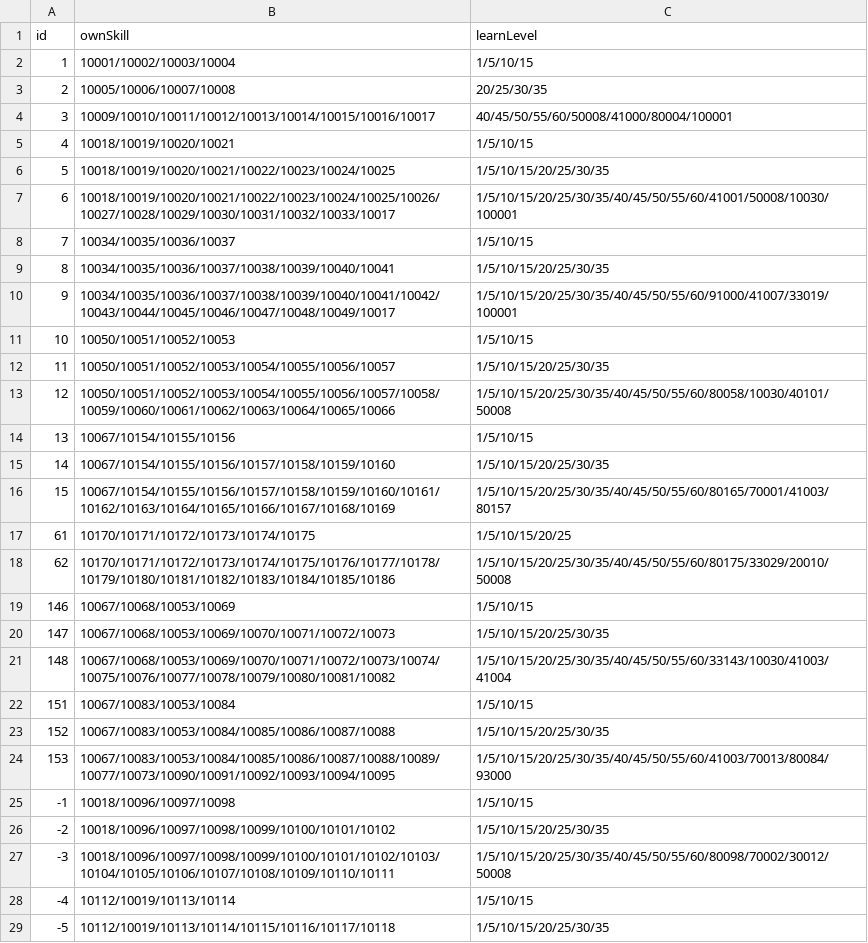
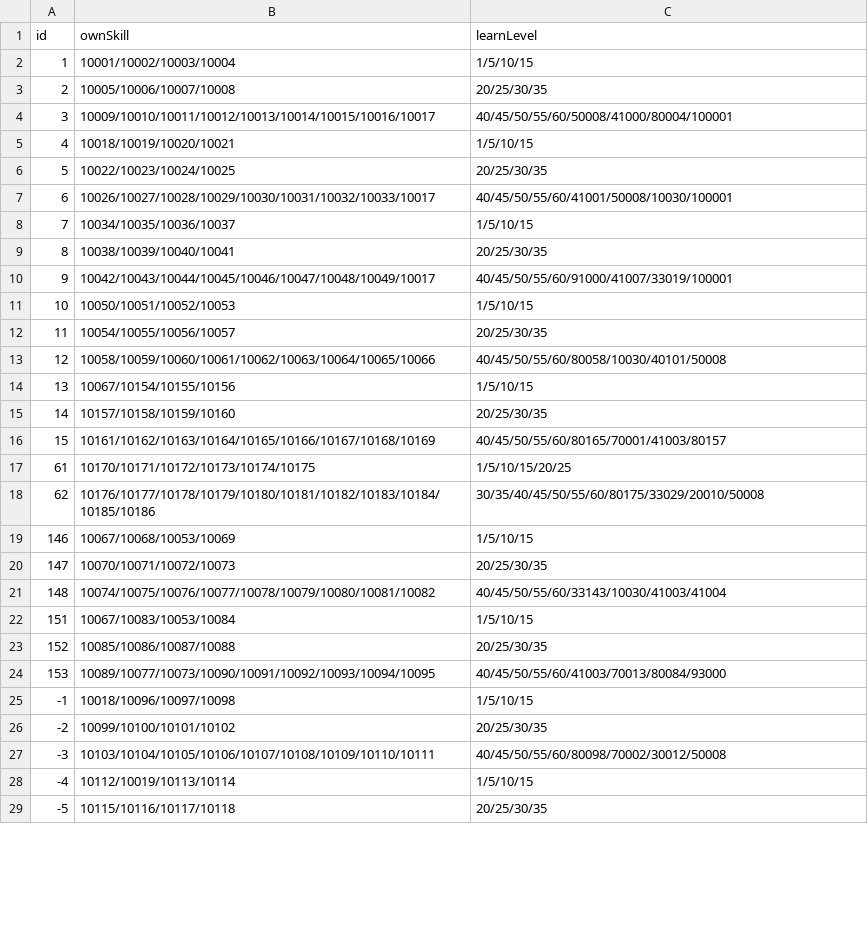
Before and after one commit to Brady29655751/Seer2, a CSV file: Pets/skill.csv, drawn as a sheet; only a part is shown; the diff covers the shown part only.

Commit message:
Skill Test

```diff
--- a/Pets/skill.csv
+++ b/Pets/skill.csv
@@ -5,25 +5,25 @@ id,ownSkill,learnLevel
 4,10018/10019/10020/10021,1/5/10/15
-5,10018/10019/10020/10021/10022/10023/10024/10025,1/5/10/15/20/25/30/35
-6,10018/10019/10020/10021/10022/10023/10024/10025/10026/10027/10028/10029/10030/10031/10032/10033/10017,1/5/10/15/20/25/30/35/40/45/50/55/60/41001/50008/10030/100001
+5,10022/10023/10024/10025,20/25/30/35
+6,10026/10027/10028/10029/10030/10031/10032/10033/10017,40/45/50/55/60/41001/50008/10030/100001
 7,10034/10035/10036/10037,1/5/10/15
-8,10034/10035/10036/10037/10038/10039/10040/10041,1/5/10/15/20/25/30/35
-9,10034/10035/10036/10037/10038/10039/10040/10041/10042/10043/10044/10045/10046/10047/10048/10049/10017,1/5/10/15/20/25/30/35/40/45/50/55/60/91000/41007/33019/100001
+8,10038/10039/10040/10041,20/25/30/35
+9,10042/10043/10044/10045/10046/10047/10048/10049/10017,40/45/50/55/60/91000/41007/33019/100001
 10,10050/10051/10052/10053,1/5/10/15
-11,10050/10051/10052/10053/10054/10055/10056/10057,1/5/10/15/20/25/30/35
-12,10050/10051/10052/10053/10054/10055/10056/10057/10058/10059/10060/10061/10062/10063/10064/10065/10066,1/5/10/15/20/25/30/35/40/45/50/55/60/80058/10030/40101/50008
+11,10054/10055/10056/10057,20/25/30/35
+12,10058/10059/10060/10061/10062/10063/10064/10065/10066,40/45/50/55/60/80058/10030/40101/50008
 13,10067/10154/10155/10156,1/5/10/15
-14,10067/10154/10155/10156/10157/10158/10159/10160,1/5/10/15/20/25/30/35
-15,10067/10154/10155/10156/10157/10158/10159/10160/10161/10162/10163/10164/10165/10166/10167/10168/10169,1/5/10/15/20/25/30/35/40/45/50/55/60/80165/70001/41003/80157
+14,10157/10158/10159/10160,20/25/30/35
+15,10161/10162/10163/10164/10165/10166/10167/10168/10169,40/45/50/55/60/80165/70001/41003/80157
 61,10170/10171/10172/10173/10174/10175,1/5/10/15/20/25
-62,10170/10171/10172/10173/10174/10175/10176/10177/10178/10179/10180/10181/10182/10183/10184/10185/10186,1/5/10/15/20/25/30/35/40/45/50/55/60/80175/33029/20010/50008
+62,10176/10177/10178/10179/10180/10181/10182/10183/10184/10185/10186,30/35/40/45/50/55/60/80175/33029/20010/50008
 146,10067/10068/10053/10069,1/5/10/15
-147,10067/10068/10053/10069/10070/10071/10072/10073,1/5/10/15/20/25/30/35
-148,10067/10068/10053/10069/10070/10071/10072/10073/10074/10075/10076/10077/10078/10079/10080/10081/10082,1/5/10/15/20/25/30/35/40/45/50/55/60/33143/10030/41003/41004
+147,10070/10071/10072/10073,20/25/30/35
+148,10074/10075/10076/10077/10078/10079/10080/10081/10082,40/45/50/55/60/33143/10030/41003/41004
 151,10067/10083/10053/10084,1/5/10/15
-152,10067/10083/10053/10084/10085/10086/10087/10088,1/5/10/15/20/25/30/35
-153,10067/10083/10053/10084/10085/10086/10087/10088/10089/10077/10073/10090/10091/10092/10093/10094/10095,1/5/10/15/20/25/30/35/40/45/50/55/60/41003/70013/80084/93000
+152,10085/10086/10087/10088,20/25/30/35
+153,10089/10077/10073/10090/10091/10092/10093/10094/10095,40/45/50/55/60/41003/70013/80084/93000
 -1,10018/10096/10097/10098,1/5/10/15
--2,10018/10096/10097/10098/10099/10100/10101/10102,1/5/10/15/20/25/30/35
--3,10018/10096/10097/10098/10099/10100/10101/10102/10103/10104/10105/10106/10107/10108/10109/10110/10111,1/5/10/15/20/25/30/35/40/45/50/55/60/80098/70002/30012/50008
+-2,10099/10100/10101/10102,20/25/30/35
+-3,10103/10104/10105/10106/10107/10108/10109/10110/10111,40/45/50/55/60/80098/70002/30012/50008
 -4,10112/10019/10113/10114,1/5/10/15
--5,10112/10019/10113/10114/10115/10116/10117/10118,1/5/10/15/20/25/30/35
+-5,10115/10116/10117/10118,20/25/30/35
```
Also changed, not shown: 10 edited cells elsewhere in this file.
